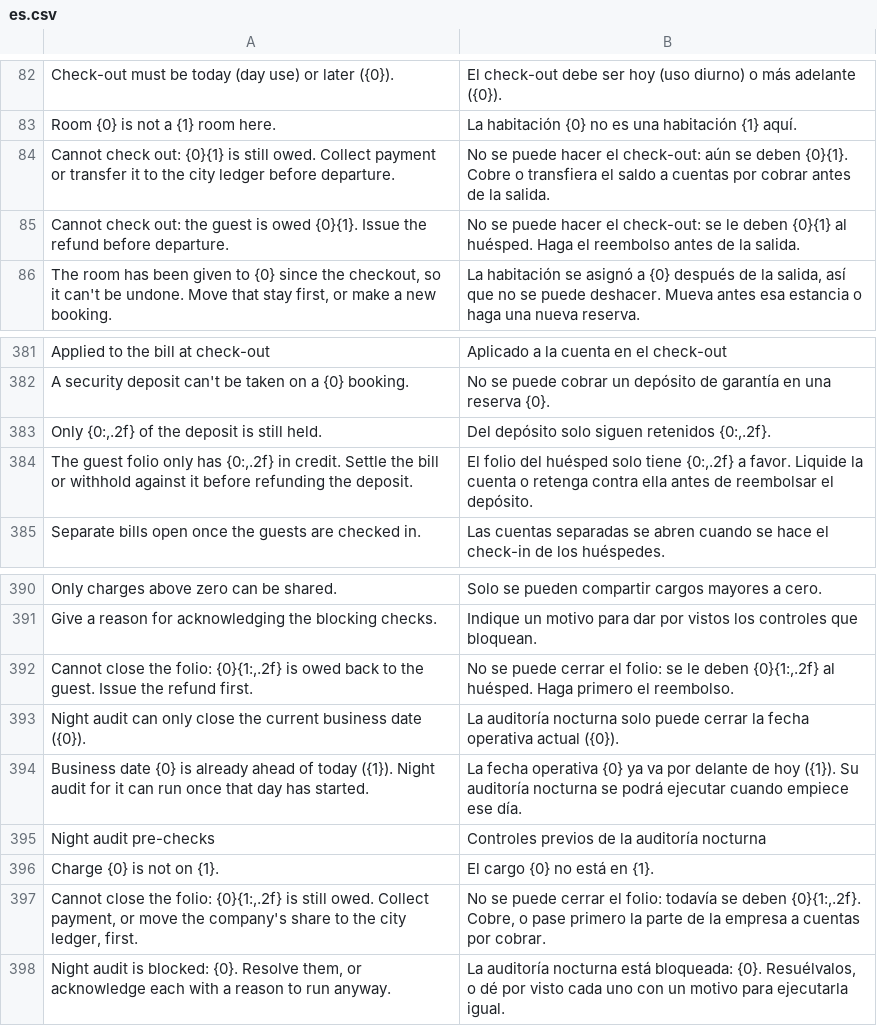
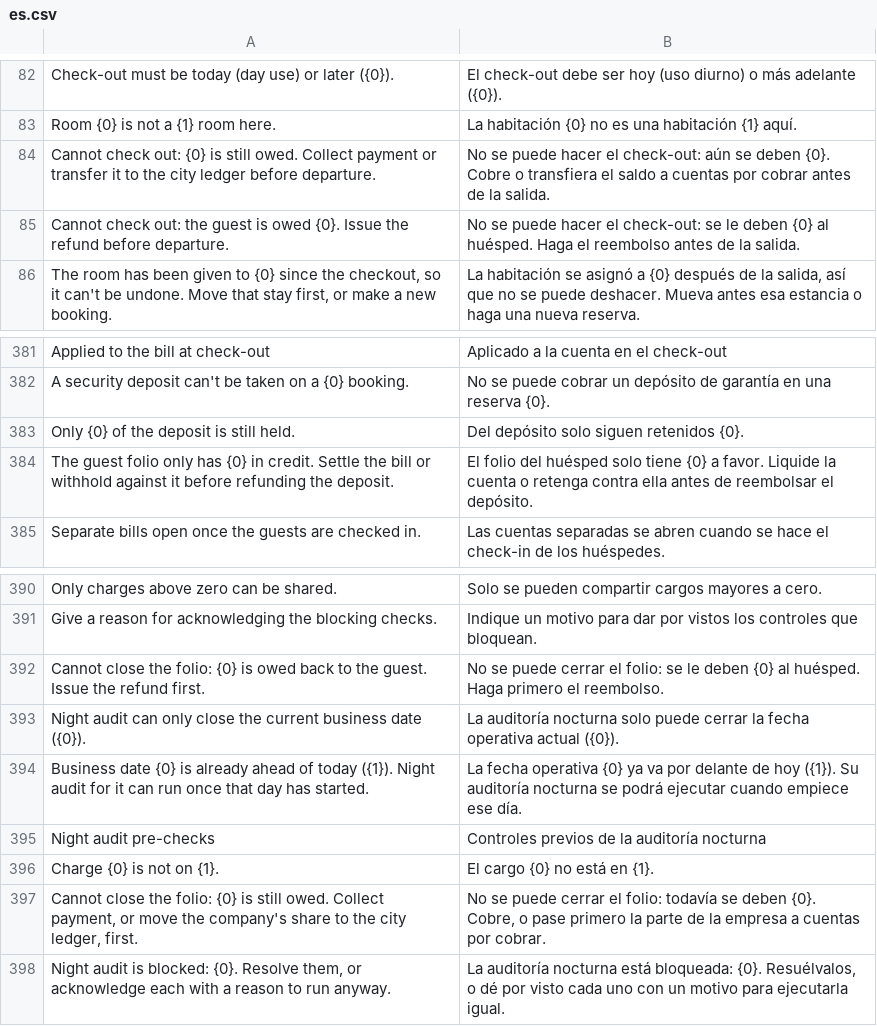
Before and after one commit to pmwanje2/kamra, a CSV file: kamra/translations/es.csv, drawn as a sheet; only a part is shown, gaps mark what is left out.

Commit message:
fix(green): preserve KWD 3dp & UGX 0dp precision and currency EPS across cashier, sop, deposit, EndOfDayWizard, CheckOutDialog, splitPayment, and es/zh translations

```diff
--- a/kamra/translations/es.csv
+++ b/kamra/translations/es.csv
@@ -83,4 +83,4 @@ Check-out must be today (day use) or later ({0}).,El check-out debe ser hoy (uso
 Room {0} is not a {1} room here.,La habitación {0} no es una habitación {1} aquí.
-"Cannot check out: {0}{1} is still owed. Collect payment or transfer it to the city ledger before departure.","No se puede hacer el check-out: aún se deben {0}{1}. Cobre o transfiera el saldo a cuentas por cobrar antes de la salida."
-"Cannot check out: the guest is owed {0}{1}. Issue the refund before departure.","No se puede hacer el check-out: se le deben {0}{1} al huésped. Haga el reembolso antes de la salida."
+"Cannot check out: {0} is still owed. Collect payment or transfer it to the city ledger before departure.","No se puede hacer el check-out: aún se deben {0}. Cobre o transfiera el saldo a cuentas por cobrar antes de la salida."
+"Cannot check out: the guest is owed {0}. Issue the refund before departure.","No se puede hacer el check-out: se le deben {0} al huésped. Haga el reembolso antes de la salida."
 "The room has been given to {0} since the checkout, so it can't be undone. Move that stay first, or make a new booking.","La habitación se asignó a {0} después de la salida, así que no se puede deshacer. Mueva antes esa estancia o haga una nueva reserva."
@@ -382,4 +382,4 @@ Applied to the bill at check-out,Aplicado a la cuenta en el check-out
 A security deposit can't be taken on a {0} booking.,No se puede cobrar un depósito de garantía en una reserva {0}.
-"Only {0:,.2f} of the deposit is still held.","Del depósito solo siguen retenidos {0:,.2f}."
-"The guest folio only has {0:,.2f} in credit. Settle the bill or withhold against it before refunding the deposit.","El folio del huésped solo tiene {0:,.2f} a favor. Liquide la cuenta o retenga contra ella antes de reembolsar el depósito."
+"Only {0} of the deposit is still held.","Del depósito solo siguen retenidos {0}."
+"The guest folio only has {0} in credit. Settle the bill or withhold against it before refunding the deposit.","El folio del huésped solo tiene {0} a favor. Liquide la cuenta o retenga contra ella antes de reembolsar el depósito."
 Separate bills open once the guests are checked in.,Las cuentas separadas se abren cuando se hace el check-in de los huéspedes.
@@ -391,3 +391,3 @@ Only charges above zero can be shared.,Solo se pueden compartir cargos mayores a
 Give a reason for acknowledging the blocking checks.,Indique un motivo para dar por vistos los controles que bloquean.
-"Cannot close the folio: {0}{1:,.2f} is owed back to the guest. Issue the refund first.","No se puede cerrar el folio: se le deben {0}{1:,.2f} al huésped. Haga primero el reembolso."
+"Cannot close the folio: {0} is owed back to the guest. Issue the refund first.","No se puede cerrar el folio: se le deben {0} al huésped. Haga primero el reembolso."
 Night audit can only close the current business date ({0}).,La auditoría nocturna solo puede cerrar la fecha operativa actual ({0}).
@@ -396,3 +396,3 @@ Night audit pre-checks,Controles previos de la auditoría nocturna
 Charge {0} is not on {1}.,El cargo {0} no está en {1}.
-"Cannot close the folio: {0}{1:,.2f} is still owed. Collect payment, or move the company's share to the city ledger, first.","No se puede cerrar el folio: todavía se deben {0}{1:,.2f}. Cobre, o pase primero la parte de la empresa a cuentas por cobrar."
+"Cannot close the folio: {0} is still owed. Collect payment, or move the company's share to the city ledger, first.","No se puede cerrar el folio: todavía se deben {0}. Cobre, o pase primero la parte de la empresa a cuentas por cobrar."
 "Night audit is blocked: {0}. Resolve them, or acknowledge each with a reason to run anyway.","La auditoría nocturna está bloqueada: {0}. Resuélvalos, o dé por visto cada uno con un motivo para ejecutarla igual."
```
Also changed, not shown: kamra/translations/zh.csv, 6 other files.
